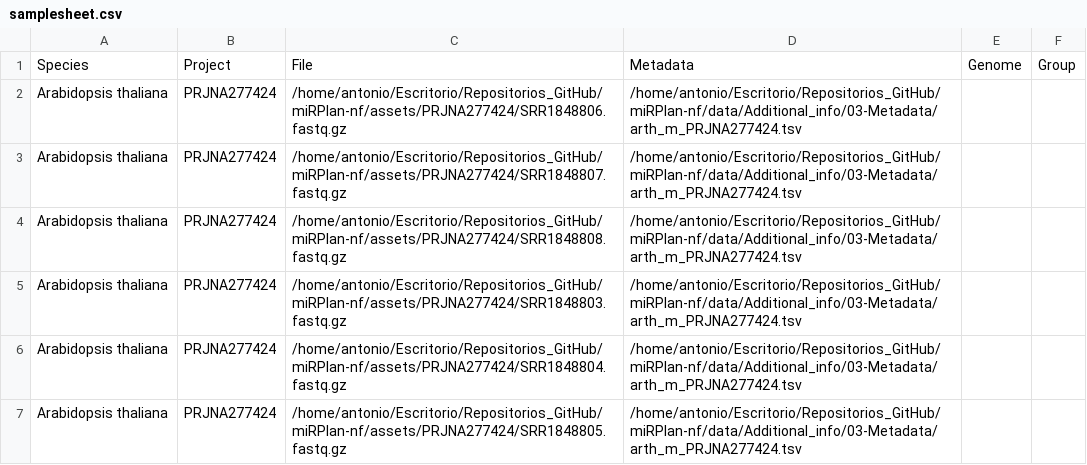
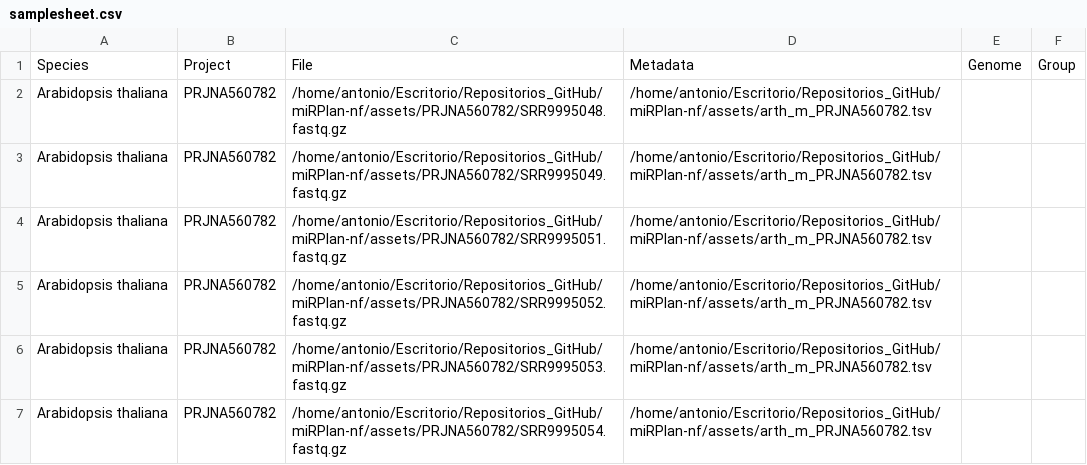
Before and after one commit to ncRNA-lab/miRdeX-nf, a CSV file: assets/samplesheet.csv, drawn as a sheet.

```diff
--- a/assets/samplesheet.csv
+++ b/assets/samplesheet.csv
@@ -1,7 +1,7 @@
 Species,Project,File,Metadata,Genome,Group
-Arabidopsis thaliana,PRJNA277424,/home/antonio/Escritorio/Repositorios_GitHub/miRPlan-nf/assets/PRJNA277424/SRR1848806.fastq.gz,/home/antonio/Escritorio/Repositorios_GitHub/miRPlan-nf/data/Additional_info/03-Metadata/arth_m_PRJNA277424.tsv,,
-Arabidopsis thaliana,PRJNA277424,/home/antonio/Escritorio/Repositorios_GitHub/miRPlan-nf/assets/PRJNA277424/SRR1848807.fastq.gz,/home/antonio/Escritorio/Repositorios_GitHub/miRPlan-nf/data/Additional_info/03-Metadata/arth_m_PRJNA277424.tsv,,
-Arabidopsis thaliana,PRJNA277424,/home/antonio/Escritorio/Repositorios_GitHub/miRPlan-nf/assets/PRJNA277424/SRR1848808.fastq.gz,/home/antonio/Escritorio/Repositorios_GitHub/miRPlan-nf/data/Additional_info/03-Metadata/arth_m_PRJNA277424.tsv,,
-Arabidopsis thaliana,PRJNA277424,/home/antonio/Escritorio/Repositorios_GitHub/miRPlan-nf/assets/PRJNA277424/SRR1848803.fastq.gz,/home/antonio/Escritorio/Repositorios_GitHub/miRPlan-nf/data/Additional_info/03-Metadata/arth_m_PRJNA277424.tsv,,
-Arabidopsis thaliana,PRJNA277424,/home/antonio/Escritorio/Repositorios_GitHub/miRPlan-nf/assets/PRJNA277424/SRR1848804.fastq.gz,/home/antonio/Escritorio/Repositorios_GitHub/miRPlan-nf/data/Additional_info/03-Metadata/arth_m_PRJNA277424.tsv,,
-Arabidopsis thaliana,PRJNA277424,/home/antonio/Escritorio/Repositorios_GitHub/miRPlan-nf/assets/PRJNA277424/SRR1848805.fastq.gz,/home/antonio/Escritorio/Repositorios_GitHub/miRPlan-nf/data/Additional_info/03-Metadata/arth_m_PRJNA277424.tsv,,
+Arabidopsis thaliana,PRJNA560782,/home/antonio/Escritorio/Repositorios_GitHub/miRPlan-nf/assets/PRJNA560782/SRR9995048.fastq.gz,/home/antonio/Escritorio/Repositorios_GitHub/miRPlan-nf/assets/arth_m_PRJNA560782.tsv,,
+Arabidopsis thaliana,PRJNA560782,/home/antonio/Escritorio/Repositorios_GitHub/miRPlan-nf/assets/PRJNA560782/SRR9995049.fastq.gz,/home/antonio/Escritorio/Repositorios_GitHub/miRPlan-nf/assets/arth_m_PRJNA560782.tsv,,
+Arabidopsis thaliana,PRJNA560782,/home/antonio/Escritorio/Repositorios_GitHub/miRPlan-nf/assets/PRJNA560782/SRR9995051.fastq.gz,/home/antonio/Escritorio/Repositorios_GitHub/miRPlan-nf/assets/arth_m_PRJNA560782.tsv,,
+Arabidopsis thaliana,PRJNA560782,/home/antonio/Escritorio/Repositorios_GitHub/miRPlan-nf/assets/PRJNA560782/SRR9995052.fastq.gz,/home/antonio/Escritorio/Repositorios_GitHub/miRPlan-nf/assets/arth_m_PRJNA560782.tsv,,
+Arabidopsis thaliana,PRJNA560782,/home/antonio/Escritorio/Repositorios_GitHub/miRPlan-nf/assets/PRJNA560782/SRR9995053.fastq.gz,/home/antonio/Escritorio/Repositorios_GitHub/miRPlan-nf/assets/arth_m_PRJNA560782.tsv,,
+Arabidopsis thaliana,PRJNA560782,/home/antonio/Escritorio/Repositorios_GitHub/miRPlan-nf/assets/PRJNA560782/SRR9995054.fastq.gz,/home/antonio/Escritorio/Repositorios_GitHub/miRPlan-nf/assets/arth_m_PRJNA560782.tsv,,
```
Also changed, not shown: 26 other files.
